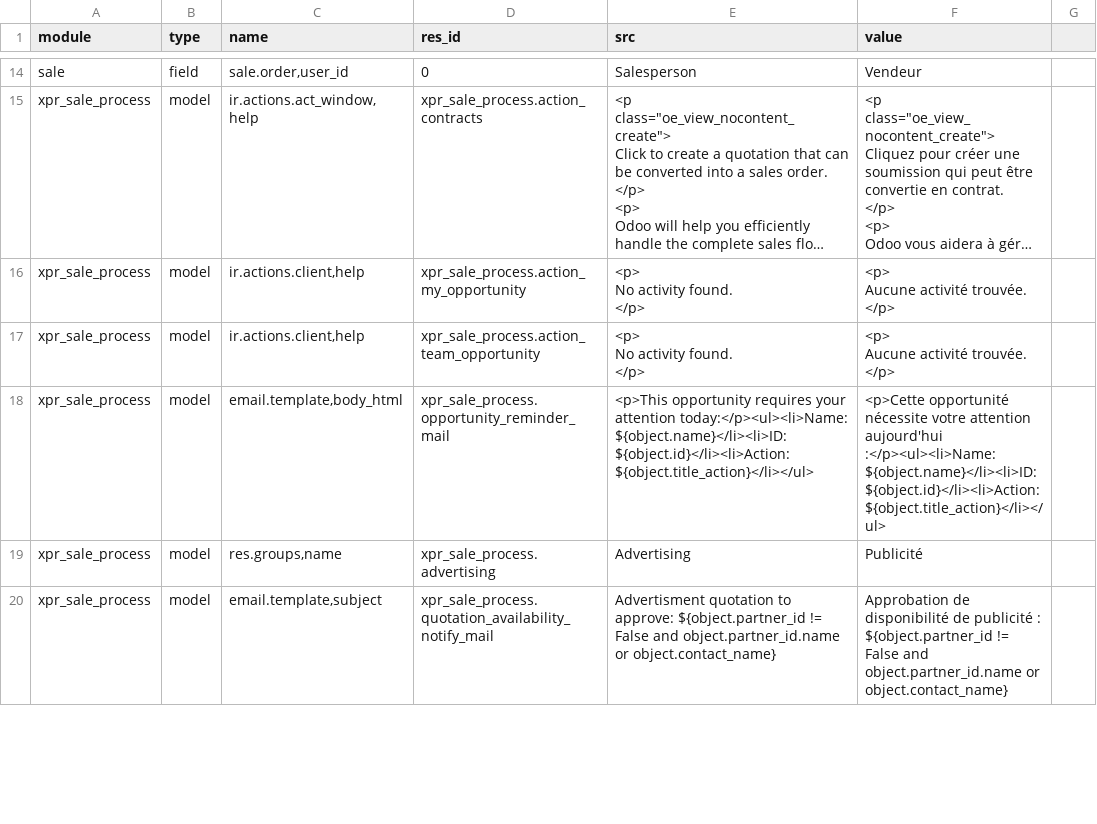
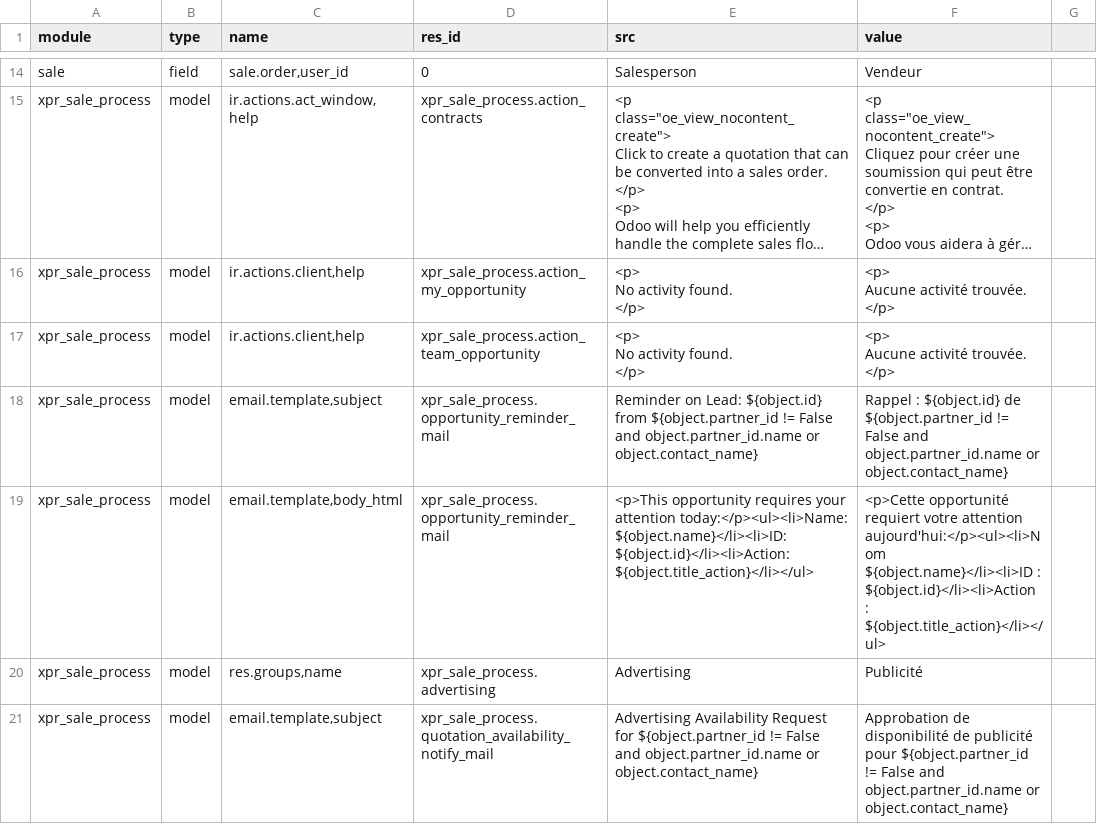
Before and after one commit to Xprima-ERP/odoo_addons, a CSV file: xpr_sale_process/i18n/fr_FR.csv, drawn as a sheet; only a part is shown, gaps mark what is left out; long unchanged cells end in …; the diff covers the shown part only.

Commit message:
1323 Template Translations

```diff
--- a/xpr_sale_process/i18n/fr_FR.csv
+++ b/xpr_sale_process/i18n/fr_FR.csv
@@ -41,4 +41,5 @@ xpr_sale_process,model,"ir.actions.client,help",xpr_sale_process.action_team_opp
             "
-xpr_sale_process,model,"email.template,body_html",xpr_sale_process.opportunity_reminder_mail,<p>This opportunity requires your attention today:</p><ul><li>Name: ${object.name}</li><li>ID: ${object.id}</li><li>Action: ${object.title_action}</li></ul>,<p>Cette opportunité nécessite votre attention aujourd'hui :</p><ul><li>Name: ${object.name}</li><li>ID: ${object.id}</li><li>Action: ${object.title_action}</li></ul>
+xpr_sale_process,model,"email.template,subject",xpr_sale_process.opportunity_reminder_mail,Reminder on Lead: ${object.id} from ${object.partner_id != False and object.partner_id.name or object.contact_name},Rappel : ${object.id} de ${object.partner_id != False and object.partner_id.name or object.contact_name}
+xpr_sale_process,model,"email.template,body_html",xpr_sale_process.opportunity_reminder_mail,"<p>This opportunity requires your attention today:</p><ul><li>Name: ${object.name}</li><li>ID: ${object.id}</li><li>Action: ${object.title_action}</li></ul>","<p>Cette opportunité requiert votre attention aujourd'hui:</p><ul><li>Nom ${object.name}</li><li>ID : ${object.id}</li><li>Action : ${object.title_action}</li></ul>"
 xpr_sale_process,model,"res.groups,name",xpr_sale_process.advertising,Advertising,Publicité
-xpr_sale_process,model,"email.template,subject",xpr_sale_process.quotation_availability_notify_mail,Advertisment quotation to approve: ${object.partner_id != False and object.partner_id.name or object.contact_name},Approbation de disponibilité de publicité : ${object.partner_id != False and object.partner_id.name or object.contact_name}
+xpr_sale_process,model,"email.template,subject",xpr_sale_process.quotation_availability_notify_mail,Advertising Availability Request for ${object.partner_id != False and object.partner_id.name or object.contact_name},Approbation de disponibilité de publicité pour ${object.partner_id != False and object.partner_id.name or object.contact_name}
```
Also changed, not shown: 2 removed rows and 15 edited cells elsewhere in this file, xpr_csi_program/i18n/fr_FR.csv, xpr_project/i18n/fr_FR.csv.
